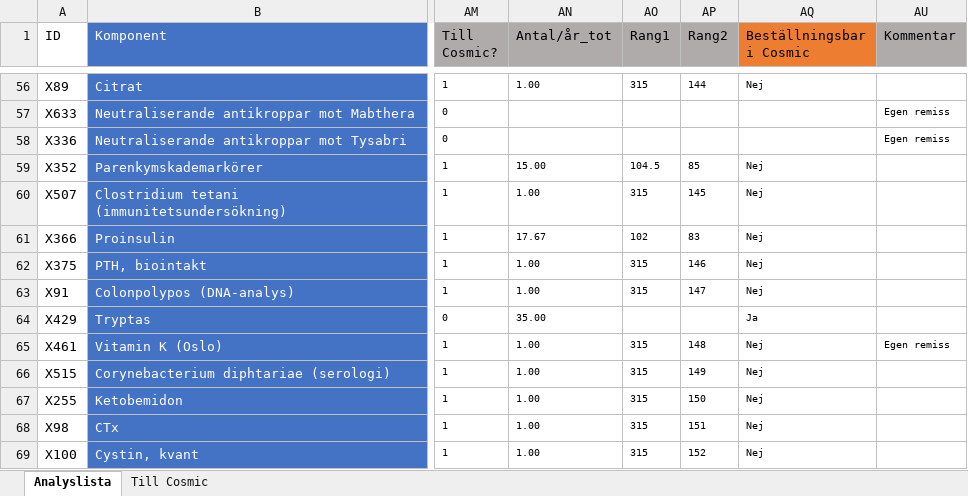
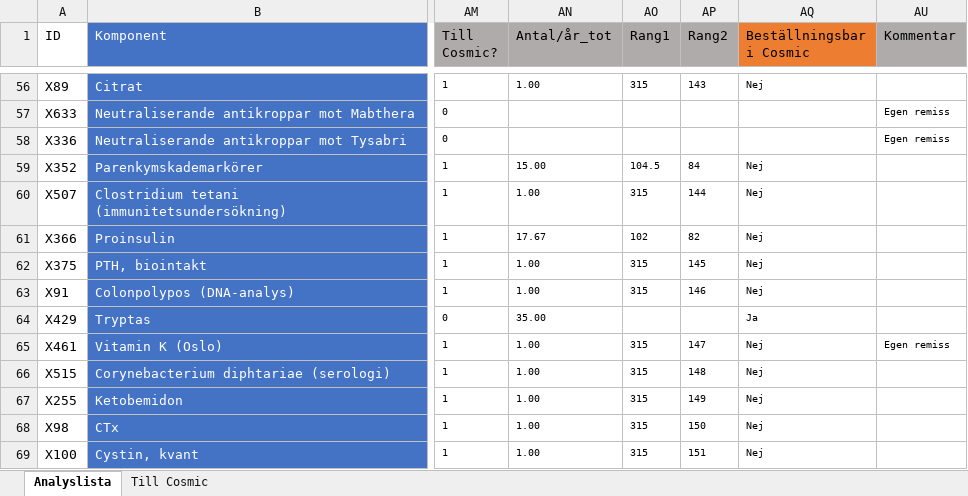
Before and after one commit to LabVastmanland/methodlist, an Excel workbook: Analyslista.xlsx, sheet Analyslista, drawn as a sheet; only a part is shown, gaps mark what is left out; values as stored, in another font and other column widths than the file's, no borders; conditional formats and table styles not drawn; the diff covers the shown part only; the diff names each change by its address in the sheet, - before the commit and + after, or states it on an @@ line.

Commit message:
Add files via upload

```diff
--- a/Analyslista.xlsx (sheet Analyslista)
+++ b/Analyslista.xlsx (sheet Analyslista)
-AP56 (Rang2): 144
+AP56 (Rang2): 143
-AP59 (Rang2): 85
+AP59 (Rang2): 84
-AP60 (Rang2): 145
+AP60 (Rang2): 144
-AP61 (Rang2): 83
+AP61 (Rang2): 82
-AP62 (Rang2): 146
+AP62 (Rang2): 145
-AP63 (Rang2): 147
+AP63 (Rang2): 146
-AP65 (Rang2): 148
+AP65 (Rang2): 147
-AP66 (Rang2): 149
+AP66 (Rang2): 148
-AP67 (Rang2): 150
+AP67 (Rang2): 149
-AP68 (Rang2): 151
+AP68 (Rang2): 150
-AP69 (Rang2): 152
+AP69 (Rang2): 151
```
Also changed, not shown: 1 added row, 2 removed rows and 548 edited cells elsewhere in this sheet, sheet Till Cosmic, formulas that keep their value.
